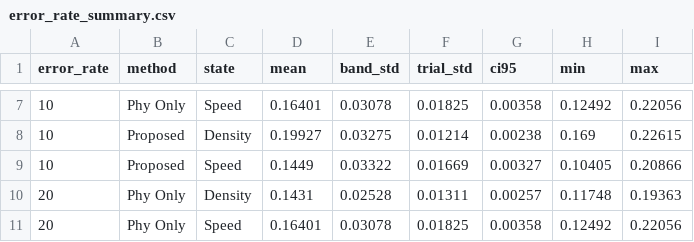
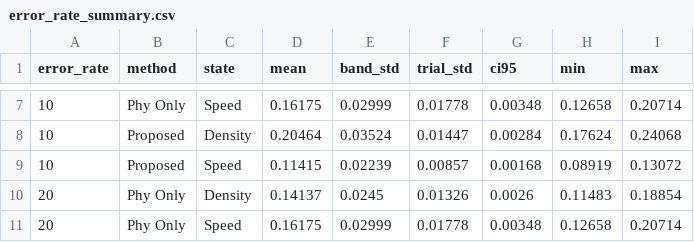
Before and after one commit to kumapanda073/ECC, a CSV file: simulation/figure/error_rate/error_rate_summary.csv, drawn as a sheet; only a part is shown, gaps mark what is left out; the diff covers the shown part only.

```diff
--- a/simulation/figure/error_rate/error_rate_summary.csv
+++ b/simulation/figure/error_rate/error_rate_summary.csv
@@ -7,5 +7,5 @@ error_rate,method,state,mean,band_std,trial_std,ci95,min,max
-10,Phy Only,Speed,0.16401,0.03078,0.01825,0.00358,0.12492,0.22056
-10,Proposed,Density,0.19927,0.03275,0.01214,0.00238,0.169,0.22615
-10,Proposed,Speed,0.1449,0.03322,0.01669,0.00327,0.10405,0.20866
-20,Phy Only,Density,0.1431,0.02528,0.01311,0.00257,0.11748,0.19363
-20,Phy Only,Speed,0.16401,0.03078,0.01825,0.00358,0.12492,0.22056
+10,Phy Only,Speed,0.16175,0.02999,0.01778,0.00348,0.12658,0.20714
+10,Proposed,Density,0.20464,0.03524,0.01447,0.00284,0.17624,0.24068
+10,Proposed,Speed,0.11415,0.02239,0.00857,0.00168,0.08919,0.13072
+20,Phy Only,Density,0.14137,0.0245,0.01326,0.0026,0.11483,0.18854
+20,Phy Only,Speed,0.16175,0.02999,0.01778,0.00348,0.12658,0.20714
```
Also changed, not shown: 114 edited cells elsewhere in this file, 18 other files.
